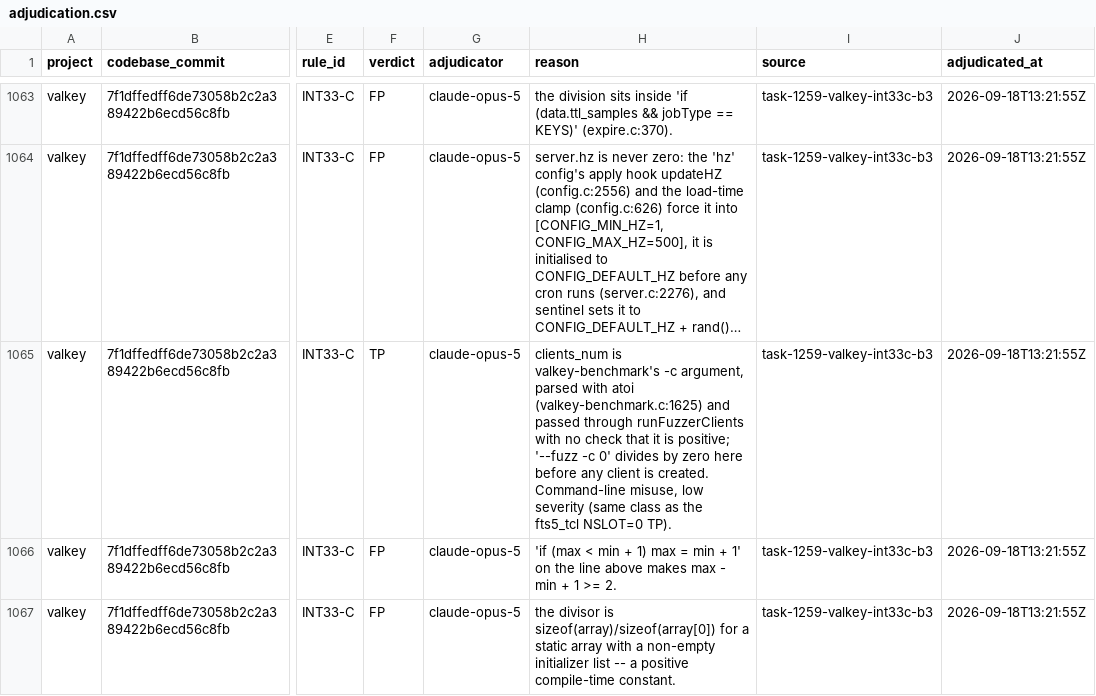
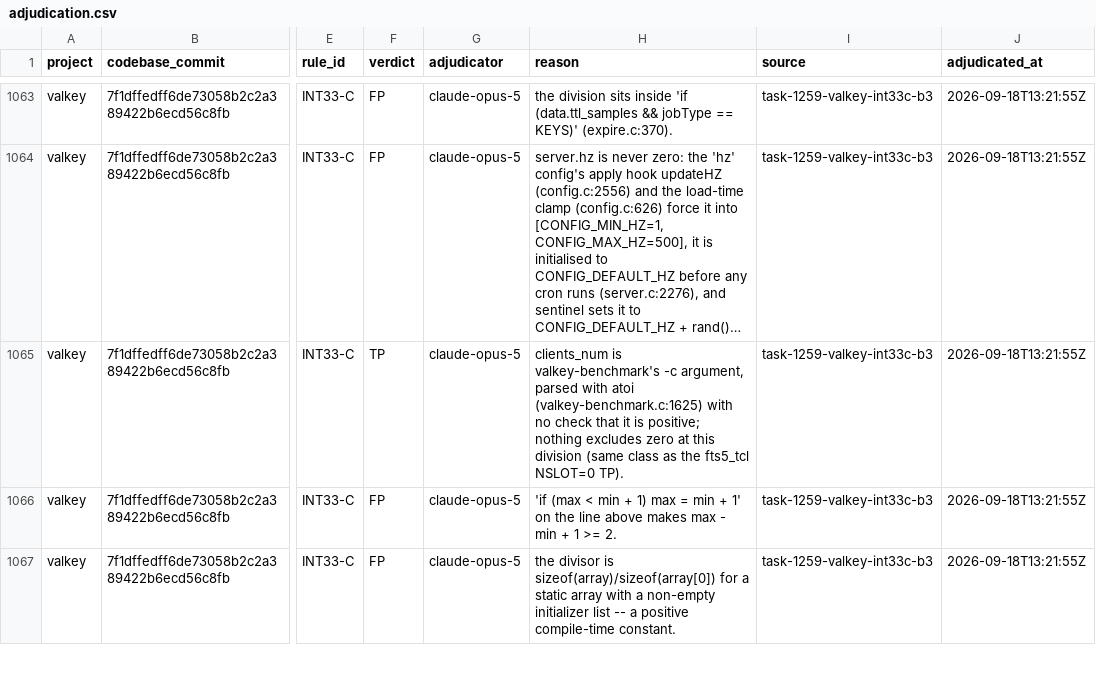
Before and after one commit to brandon-arrendondo/benchmark_adjudication, a CSV file: data/valkey/adjudication.csv, drawn as a sheet; only a part is shown, gaps mark what is left out; long unchanged cells end in …; the diff covers the shown part only; the diff names each change by its address in the sheet, - before the commit and + after, or states it on an @@ line.

```diff
--- a/data/valkey/adjudication.csv
+++ b/data/valkey/adjudication.csv
-H1065 (reason): …atoi (valkey-benchmark.c:1625) and passed through runFuzzerClients with no check that it is positive; '--fuzz -c 0' divides by zero here before any client is created. Command-line misuse, low severity (same class…
+H1065 (reason): …atoi (valkey-benchmark.c:1625) with no check that it is positive; nothing excludes zero at this division (same class…
```
Also changed, not shown: 19 edited cells elsewhere in this file, data/ventoy/adjudication.csv, 3 other files.
